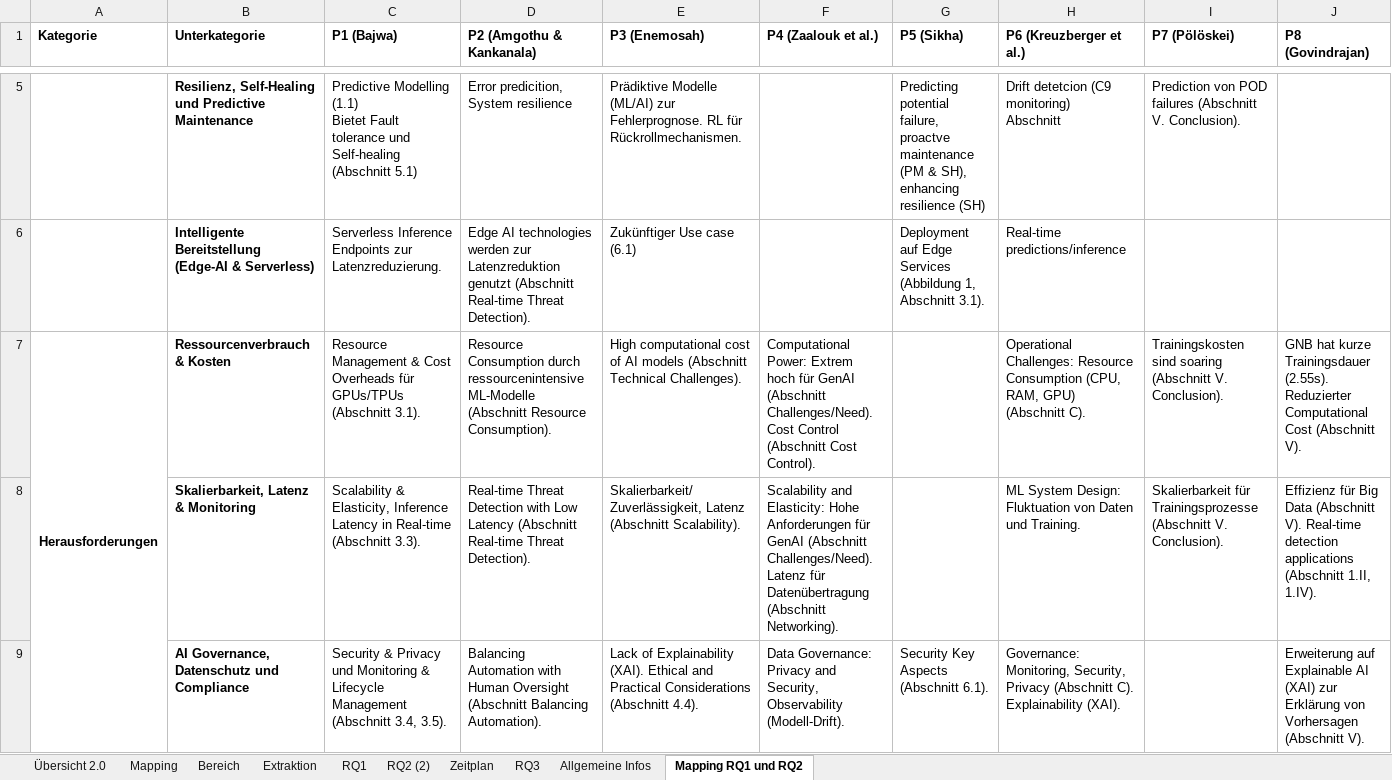
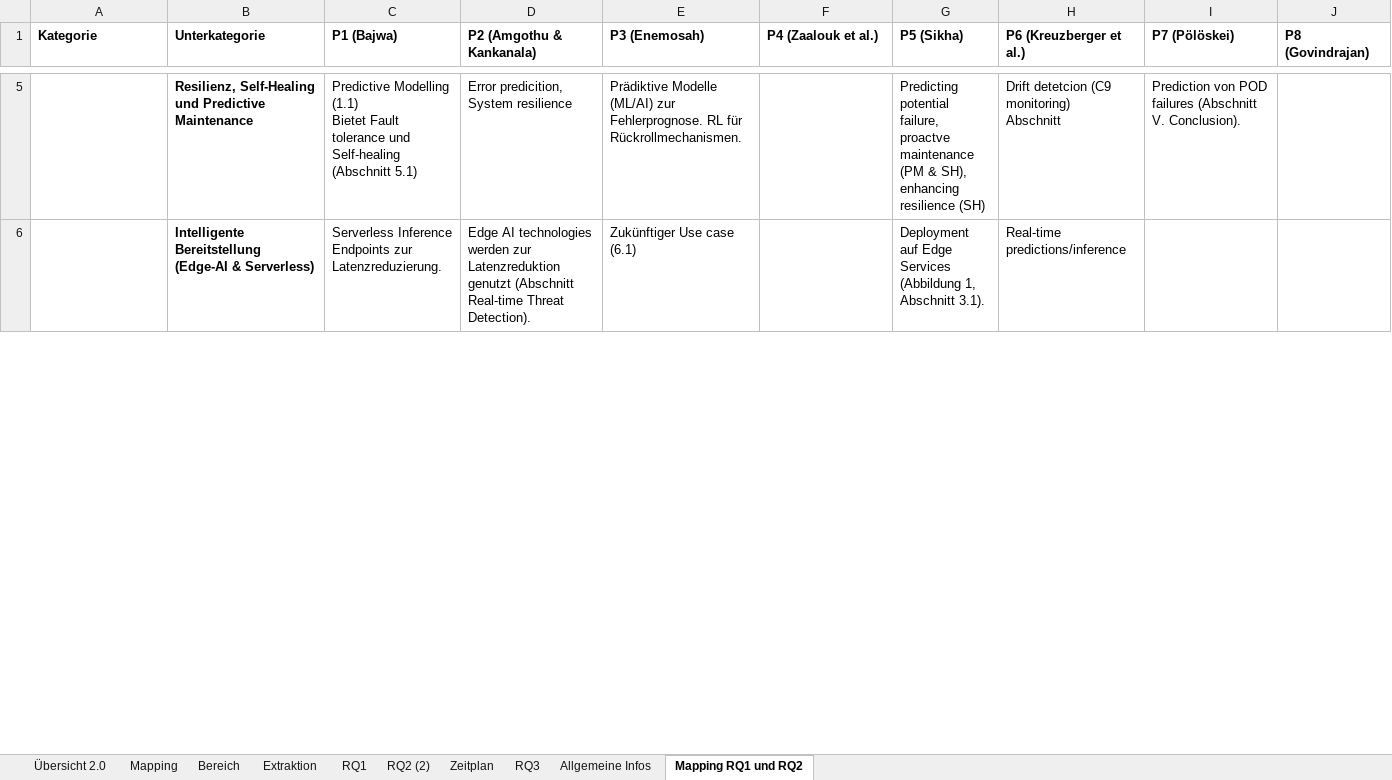
Before and after one commit to ni351arn/Thesis, an Excel workbook: Excel/Übersicht.xlsx, sheet Mapping RQ1 und RQ2, drawn as a sheet; only a part is shown, gaps mark what is left out; values as stored, in another font and other column widths than the file's, no borders; removed rows and columns are numbered as before the commit, all else as after; rows hold the shown columns only; the diff covers the shown part only; the diff names each change by its address in the sheet, - before the commit and + after, or states it on an @@ line.

Commit message:
feat: Excel und figure 04_01 verbessert

```diff
--- a/Excel/Übersicht.xlsx (sheet Mapping RQ1 und RQ2)
+++ b/Excel/Übersicht.xlsx (sheet Mapping RQ1 und RQ2)
-row 7: Herausforderungen | Ressourcenverbrauch & Kosten | Resource Management & Cost Overheads für GPUs/TPUs (Abschnitt 3.1). | Resource Consumption durch ressourcenintensive ML-Modelle (Abschnitt Resource Consumption). | High computational cost of AI models (Abschnitt Technical Challenges). | Computational Power: Extrem hoch für GenAI (Abschnitt Challenges/Need). Cost Control (Abschnitt Cost Control). |  | Operational Challenges: Resource Consumption (CPU, RAM, GPU) (Abschnitt C). | Trainingskosten sind soaring (Abschnitt V. Conclusion). | GNB hat kurze Trainingsdauer (2.55s). Reduzierter Computational Cost (Abschnitt V).
-row 8:  | Skalierbarkeit, Latenz & Monitoring | Scalability & Elasticity, Inference Latency in Real-time (Abschnitt 3.3). | Real-time Threat Detection with Low Latency (Abschnitt Real-time Threat Detection). | Skalierbarkeit/Zuverlässigkeit, Latenz (Abschnitt Scalability). | Scalability and Elasticity: Hohe Anforderungen für GenAI (Abschnitt Challenges/Need). Latenz für Datenübertragung (Abschnitt Networking). |  | ML System Design: Fluktuation von Daten und Training. | Skalierbarkeit für Trainingsprozesse (Abschnitt V. Conclusion). | Effizienz für Big Data (Abschnitt V). Real-time detection applications (Abschnitt 1.II, 1.IV).
-row 9:  | AI Governance, Datenschutz und Compliance | Security & Privacy und Monitoring & Lifecycle Management (Abschnitt 3.4, 3.5). | Balancing Automation with Human Oversight (Abschnitt Balancing Automation). | Lack of Explainability (XAI). Ethical and Practical Considerations (Abschnitt 4.4). | Data Governance: Privacy and Security, Observability (Modell-Drift). | Security Key Aspects (Abschnitt 6.1). | Governance: Monitoring, Security, Privacy (Abschnitt C). Explainability (XAI). |  | Erweiterung auf Explainable AI (XAI) zur Erklärung von Vorhersagen (Abschnitt V).
```
Also changed, not shown: 4 added rows and 2 removed rows elsewhere in this sheet, sheet RQ2 (2), Excel/Mapping Study.xlsx, 1 other file.
